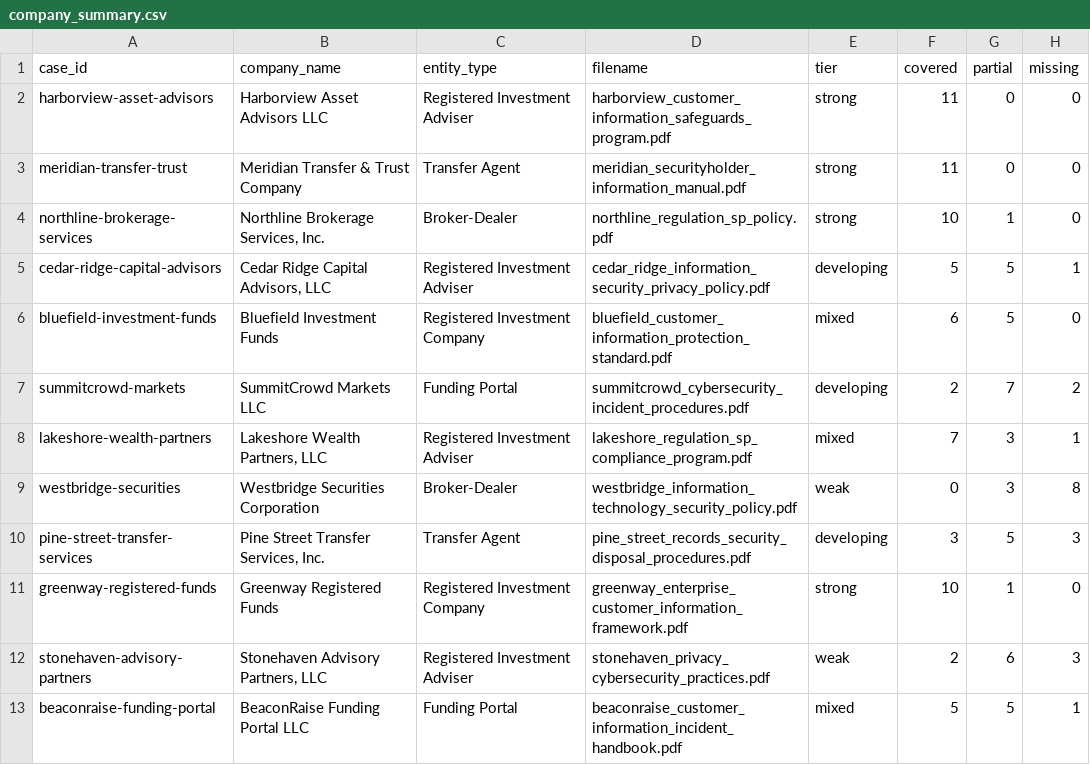
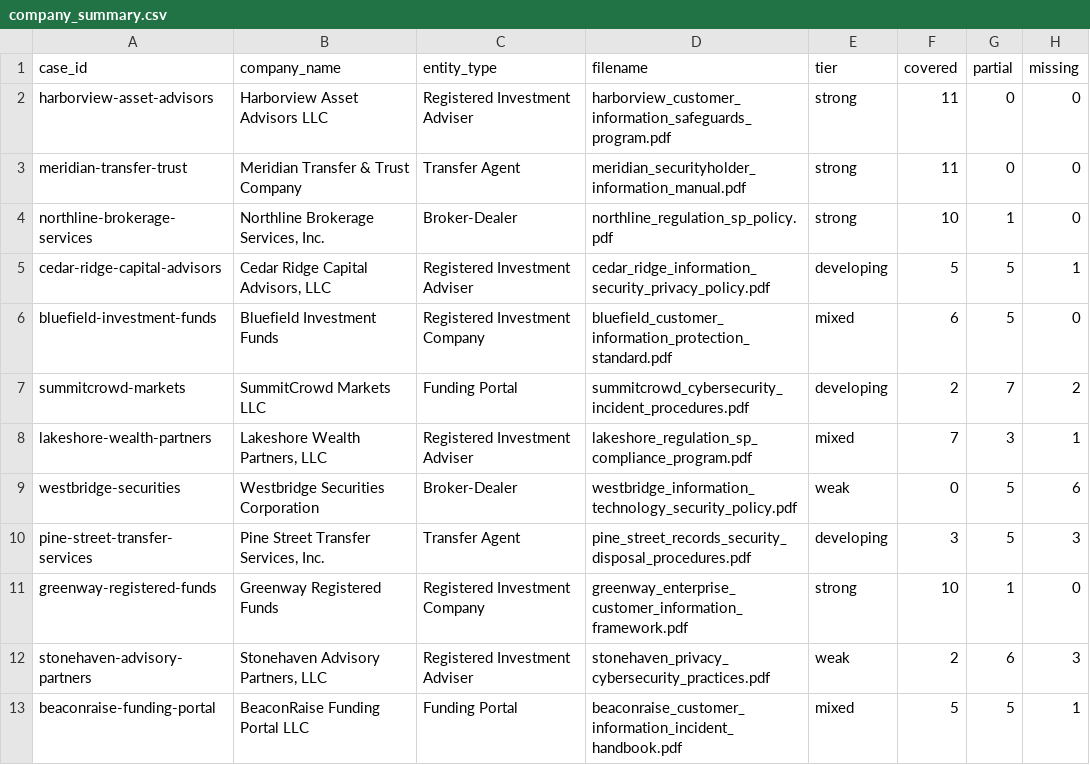
Before and after one commit to vivaanbhargava13/RegSpan, a CSV file: eval/corpora/regspan-v2-realistic-corpus/company_summary.csv, drawn as a sheet.

```diff
--- a/eval/corpora/regspan-v2-realistic-corpus/company_summary.csv
+++ b/eval/corpora/regspan-v2-realistic-corpus/company_summary.csv
@@ -8,3 +8,3 @@ summitcrowd-markets,SummitCrowd Markets LLC,Funding Portal,summitcrowd_cybersecu
 lakeshore-wealth-partners,"Lakeshore Wealth Partners, LLC",Registered Investment Adviser,lakeshore_regulation_sp_compliance_program.pdf,mixed,7,3,1
-westbridge-securities,Westbridge Securities Corporation,Broker-Dealer,westbridge_information_technology_security_policy.pdf,weak,0,3,8
+westbridge-securities,Westbridge Securities Corporation,Broker-Dealer,westbridge_information_technology_security_policy.pdf,weak,0,5,6
 pine-street-transfer-services,"Pine Street Transfer Services, Inc.",Transfer Agent,pine_street_records_security_disposal_procedures.pdf,developing,3,5,3
```
Also changed, not shown: eval/corpora/regspan-v2-realistic-corpus/answer_key.csv, 2 other files.
